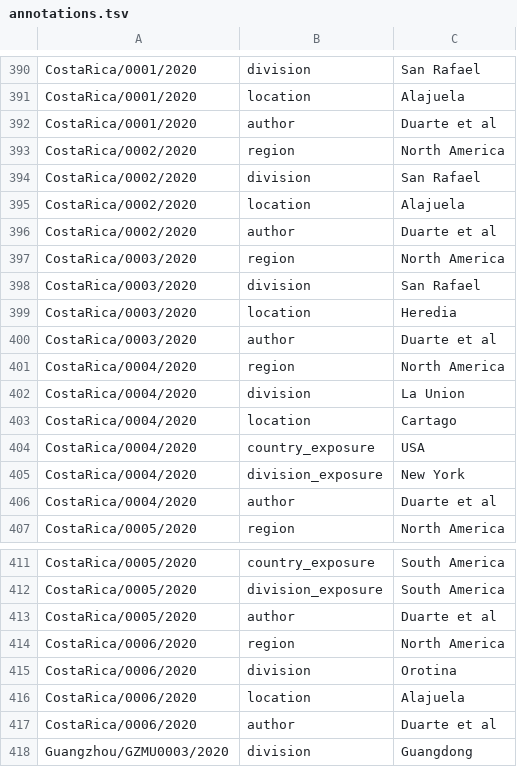
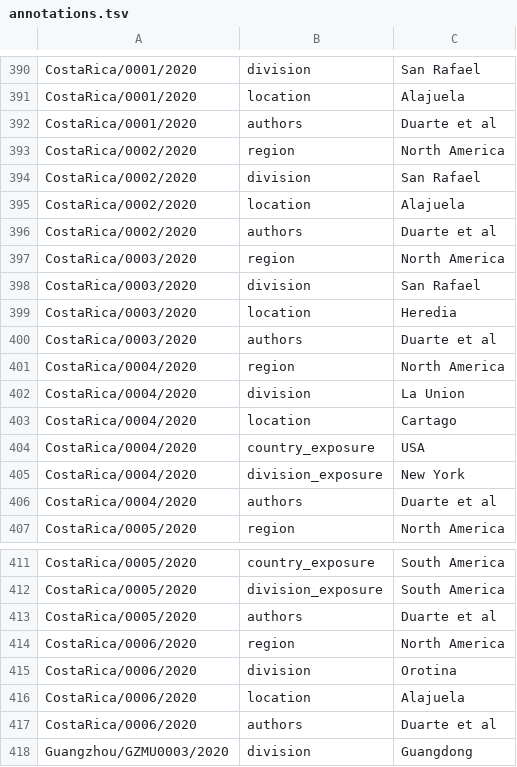
Before and after one commit to nextstrain/ncov-ingest, a TSV file: source-data/annotations.tsv, drawn as a sheet; only a part is shown, gaps mark what is left out.

Commit message:
change authors to remove return in name

```diff
--- a/source-data/annotations.tsv
+++ b/source-data/annotations.tsv
@@ -391,3 +391,3 @@ CostaRica/0001/2020	division	San Rafael
 CostaRica/0001/2020	location	Alajuela
-CostaRica/0001/2020	author	Duarte et al
+CostaRica/0001/2020	authors	Duarte et al
 CostaRica/0002/2020	region	North America
@@ -395,3 +395,3 @@ CostaRica/0002/2020	division	San Rafael
 CostaRica/0002/2020	location	Alajuela
-CostaRica/0002/2020	author	Duarte et al
+CostaRica/0002/2020	authors	Duarte et al
 CostaRica/0003/2020	region	North America
@@ -399,3 +399,3 @@ CostaRica/0003/2020	division	San Rafael
 CostaRica/0003/2020	location	Heredia
-CostaRica/0003/2020	author	Duarte et al
+CostaRica/0003/2020	authors	Duarte et al
 CostaRica/0004/2020	region	North America
@@ -405,3 +405,3 @@ CostaRica/0004/2020	country_exposure	USA
 CostaRica/0004/2020	division_exposure	New York
-CostaRica/0004/2020	author	Duarte et al
+CostaRica/0004/2020	authors	Duarte et al
 CostaRica/0005/2020	region	North America
@@ -412,3 +412,3 @@ CostaRica/0005/2020	country_exposure	South America
 CostaRica/0005/2020	division_exposure	South America
-CostaRica/0005/2020	author	Duarte et al
+CostaRica/0005/2020	authors	Duarte et al
 CostaRica/0006/2020	region	North America
@@ -416,3 +416,3 @@ CostaRica/0006/2020	division	Orotina
 CostaRica/0006/2020	location	Alajuela
-CostaRica/0006/2020	author	Duarte et al
+CostaRica/0006/2020	authors	Duarte et al
 Guangzhou/GZMU0003/2020	division	Guangdong
```
